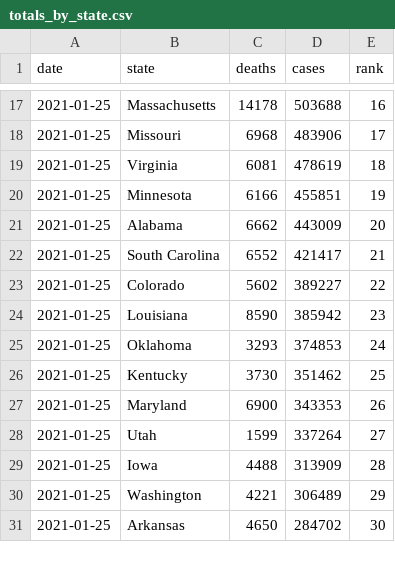
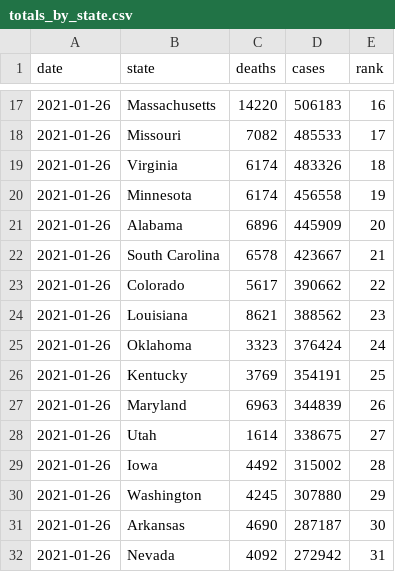
Before and after one commit to kaogilvie/kaogilvie.github.io, a CSV file: totals_by_state.csv, drawn as a sheet; only a part is shown, gaps mark what is left out; the diff covers the shown part only.

```diff
--- a/totals_by_state.csv
+++ b/totals_by_state.csv
@@ -17,15 +17,16 @@ date,state,deaths,cases,rank
-2021-01-25,Massachusetts,14178,503688,16
-2021-01-25,Missouri,6968,483906,17
-2021-01-25,Virginia,6081,478619,18
-2021-01-25,Minnesota,6166,455851,19
-2021-01-25,Alabama,6662,443009,20
-2021-01-25,South Carolina,6552,421417,21
-2021-01-25,Colorado,5602,389227,22
-2021-01-25,Louisiana,8590,385942,23
-2021-01-25,Oklahoma,3293,374853,24
-2021-01-25,Kentucky,3730,351462,25
-2021-01-25,Maryland,6900,343353,26
-2021-01-25,Utah,1599,337264,27
-2021-01-25,Iowa,4488,313909,28
-2021-01-25,Washington,4221,306489,29
-2021-01-25,Arkansas,4650,284702,30
+2021-01-26,Massachusetts,14220,506183,16
+2021-01-26,Missouri,7082,485533,17
+2021-01-26,Virginia,6174,483326,18
+2021-01-26,Minnesota,6174,456558,19
+2021-01-26,Alabama,6896,445909,20
+2021-01-26,South Carolina,6578,423667,21
+2021-01-26,Colorado,5617,390662,22
+2021-01-26,Louisiana,8621,388562,23
+2021-01-26,Oklahoma,3323,376424,24
+2021-01-26,Kentucky,3769,354191,25
+2021-01-26,Maryland,6963,344839,26
+2021-01-26,Utah,1614,338675,27
+2021-01-26,Iowa,4492,315002,28
+2021-01-26,Washington,4245,307880,29
+2021-01-26,Arkansas,4690,287187,30
+2021-01-26,Nevada,4092,272942,31
```
Also changed, not shown: 1 removed row and 112 edited cells elsewhere in this file.
